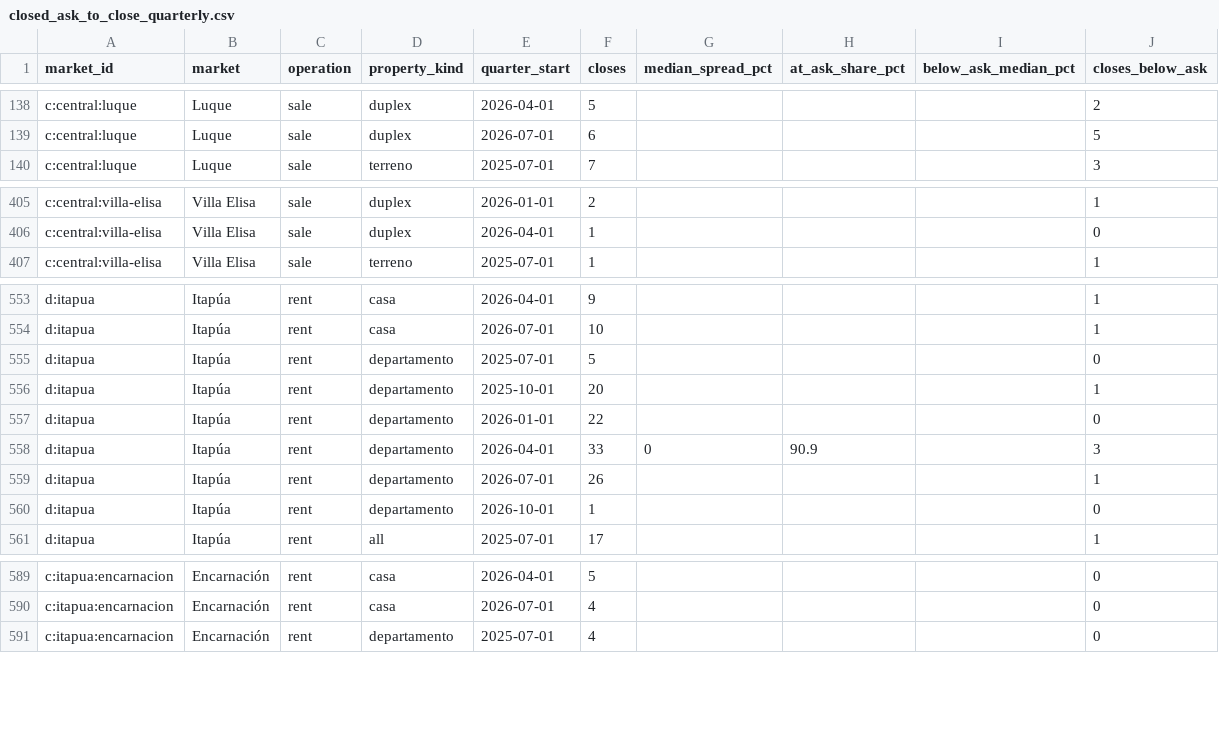
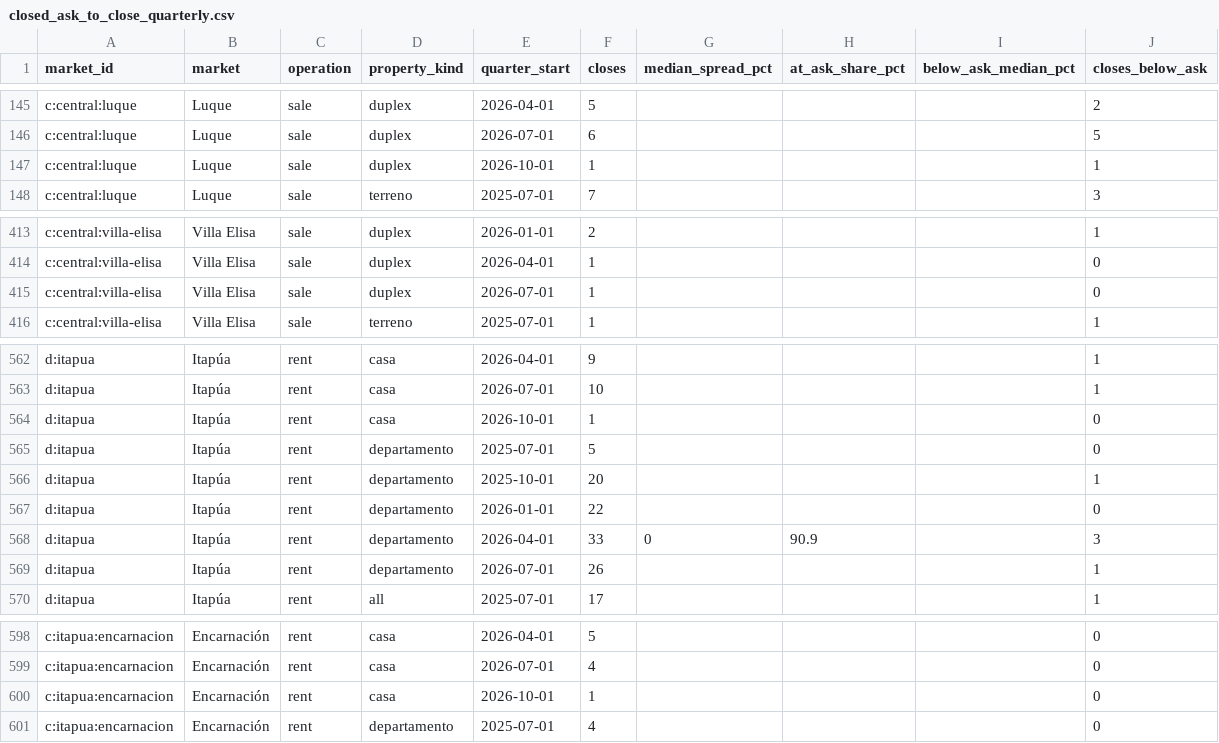
Before and after one commit to ddvanlith/tekoha-daily, a CSV file: dashboard/data/closed_ask_to_close_quarterly.csv, drawn as a sheet; only a part is shown, gaps mark what is left out; removed rows and columns are numbered as before the commit, all else as after; the diff covers the shown part only; the diff names each change by its address in the sheet, - before the commit and + after, or states it on an @@ line.

```diff
--- a/dashboard/data/closed_ask_to_close_quarterly.csv
+++ b/dashboard/data/closed_ask_to_close_quarterly.csv
+row 147: c:central:luque | Luque | sale | duplex | 2026-10-01 | 1 |  |  |  | 1
+row 415: c:central:villa-elisa | Villa Elisa | sale | duplex | 2026-07-01 | 1 |  |  |  | 0
+row 564: d:itapua | Itapúa | rent | casa | 2026-10-01 | 1 |  |  |  | 0
-row 560: d:itapua | Itapúa | rent | departamento | 2026-10-01 | 1 |  |  |  | 0
+row 600: c:itapua:encarnacion | Encarnación | rent | casa | 2026-10-01 | 1 |  |  |  | 0
```
Also changed, not shown: 10 added rows, 1 removed row, 9 moved rows and 25 edited cells elsewhere in this file, dashboard/data/asking_cuts_7d.csv, dashboard/data/asking_new_7d.csv, 20 other files.
